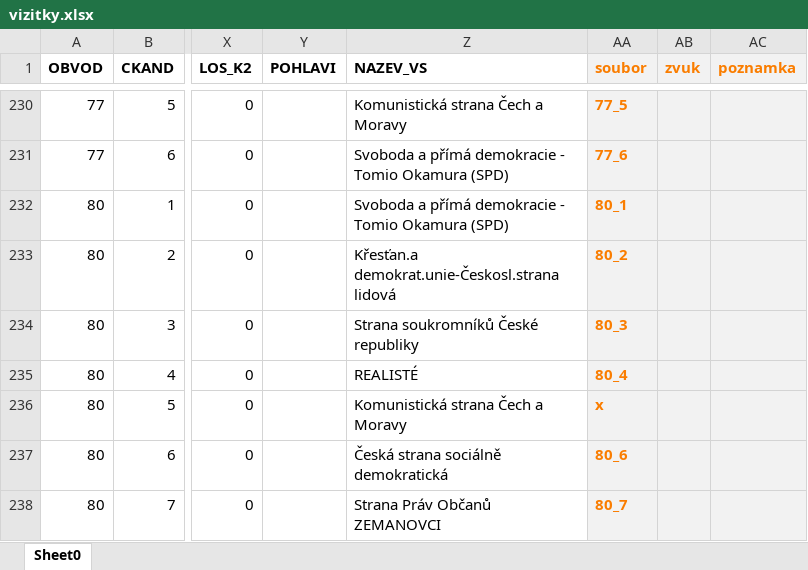
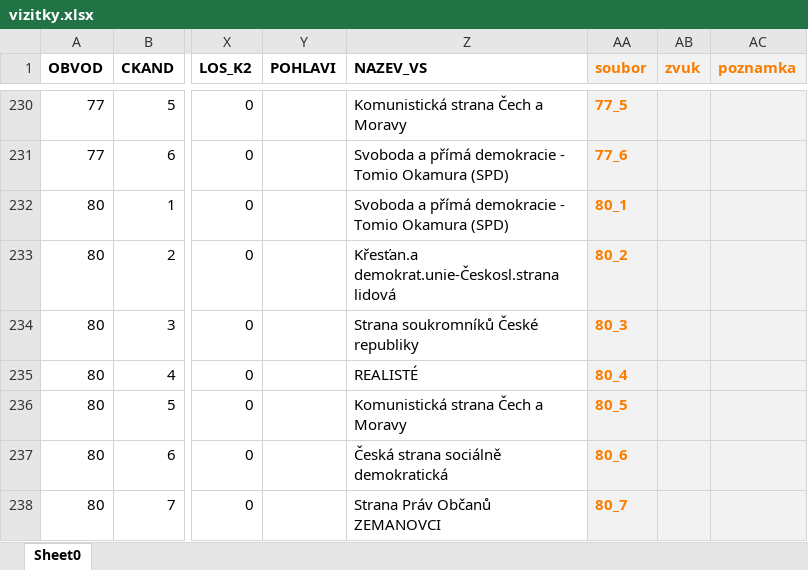
Before and after one commit to DataRozhlas/senat-vizitky-18, an Excel workbook: tools/vizitky.xlsx, sheet Sheet0, drawn as a sheet; only a part is shown, gaps mark what is left out; values as stored, in another font and other column widths than the file's, no borders; the diff names each change by its address in the sheet, - before the commit and + after, or states it on an @@ line.

```diff
--- a/tools/vizitky.xlsx (sheet Sheet0)
+++ b/tools/vizitky.xlsx (sheet Sheet0)
-AA236 (soubor): x
+AA236 (soubor): 80_5
```
Also changed, not shown: 5 other files.
